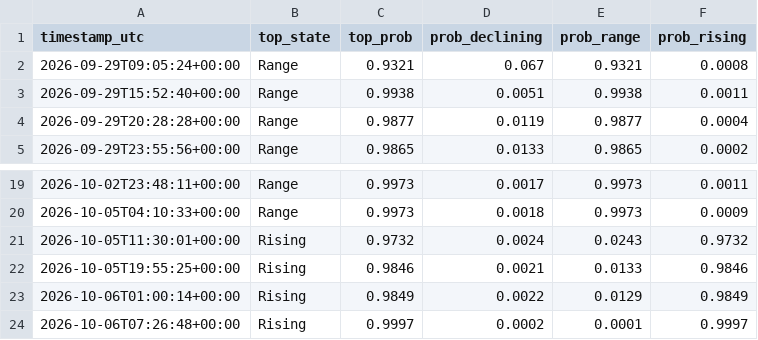
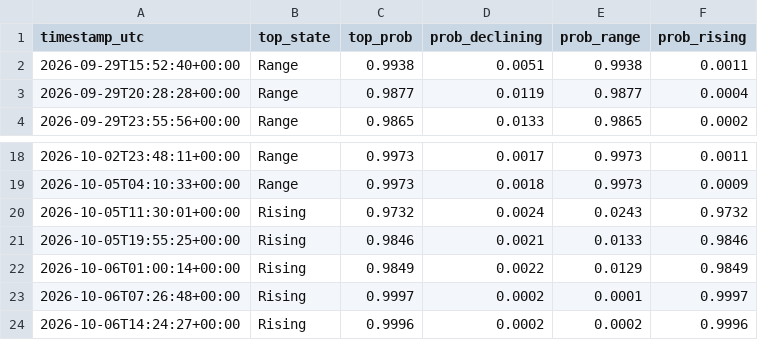
Before and after one commit to RoderickTyler/HANDOFMIDAS1, a CSV file: logs/regime_log.csv, drawn as a sheet; only a part is shown, gaps mark what is left out; removed rows and columns are numbered as before the commit, all else as after; the diff names each change by its address in the sheet, - before the commit and + after, or states it on an @@ line.

```diff
--- a/logs/regime_log.csv
+++ b/logs/regime_log.csv
-row 2: 2026-09-29T09:05:24+00:00 | Range | 0.9321 | 0.067 | 0.9321 | 0.0008
+row 24: 2026-10-06T14:24:27+00:00 | Rising | 0.9996 | 0.0002 | 0.0002 | 0.9996
```
